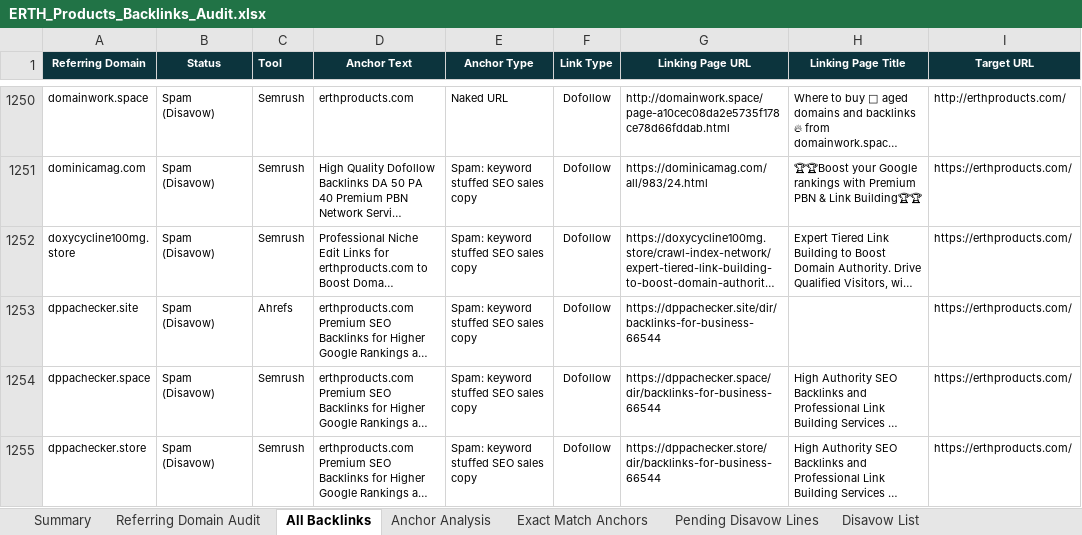
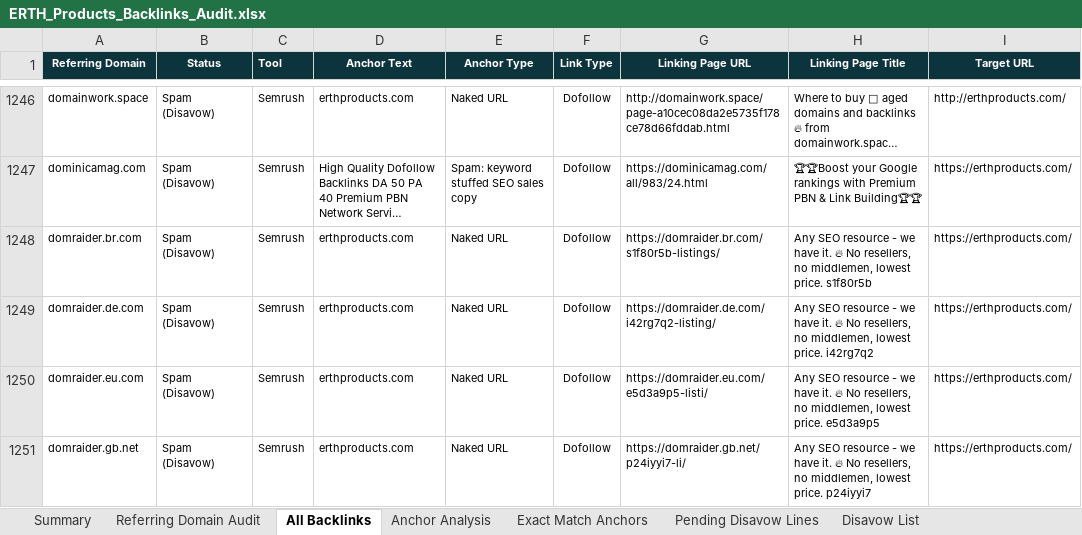
Before and after one commit to fahadahmad-ship-it/test, an Excel workbook: erthproducts/out/ERTH_Products_Backlinks_Audit.xlsx, sheet All Backlinks, drawn as a sheet; only a part is shown, gaps mark what is left out; the shorter side is filled out with more unchanged rows; long unchanged cells end in …; values as stored, in another font and other column widths than the file's, no borders; the diff covers the shown part only; the diff names each change by its address in the sheet, - before the commit and + after, or states it on an @@ line.

```diff
--- a/erthproducts/out/ERTH_Products_Backlinks_Audit.xlsx (sheet All Backlinks)
+++ b/erthproducts/out/ERTH_Products_Backlinks_Audit.xlsx (sheet All Backlinks)
+row 1248: domraider.br.com | Spam (Disavow) | Semrush | erthproducts.com | Naked URL | Dofollow | https://domraider.br.com/s1f80r5b-listings/ | Any SEO resource - we have it. 🔥 No resellers, no middlemen, lowest price. s1f80r5b | https://erthproducts.com/
+row 1249: domraider.de.com | Spam (Disavow) | Semrush | erthproducts.com | Naked URL | Dofollow | https://domraider.de.com/i42rg7q2-listing/ | Any SEO resource - we have it. 🔥 No resellers, no middlemen, lowest price. i42rg7q2 | https://erthproducts.com/
+row 1250: domraider.eu.com | Spam (Disavow) | Semrush | erthproducts.com | Naked URL | Dofollow | https://domraider.eu.com/e5d3a9p5-listi/ | Any SEO resource - we have it. 🔥 No resellers, no middlemen, lowest price. e5d3a9p5 | https://erthproducts.com/
+row 1251: domraider.gb.net | Spam (Disavow) | Semrush | erthproducts.com | Naked URL | Dofollow | https://domraider.gb.net/p24iyyi7-li/ | Any SEO resource - we have it. 🔥 No resellers, no middlemen, lowest price. p24iyyi7 | https://erthproducts.com/
```
Also changed, not shown: 11 added rows, 15 removed rows and 11 edited cells elsewhere in this sheet, sheet Referring Domain Audit, sheet Anchor Analysis, sheet Disavow List, sheet Summary, 7 other files.
